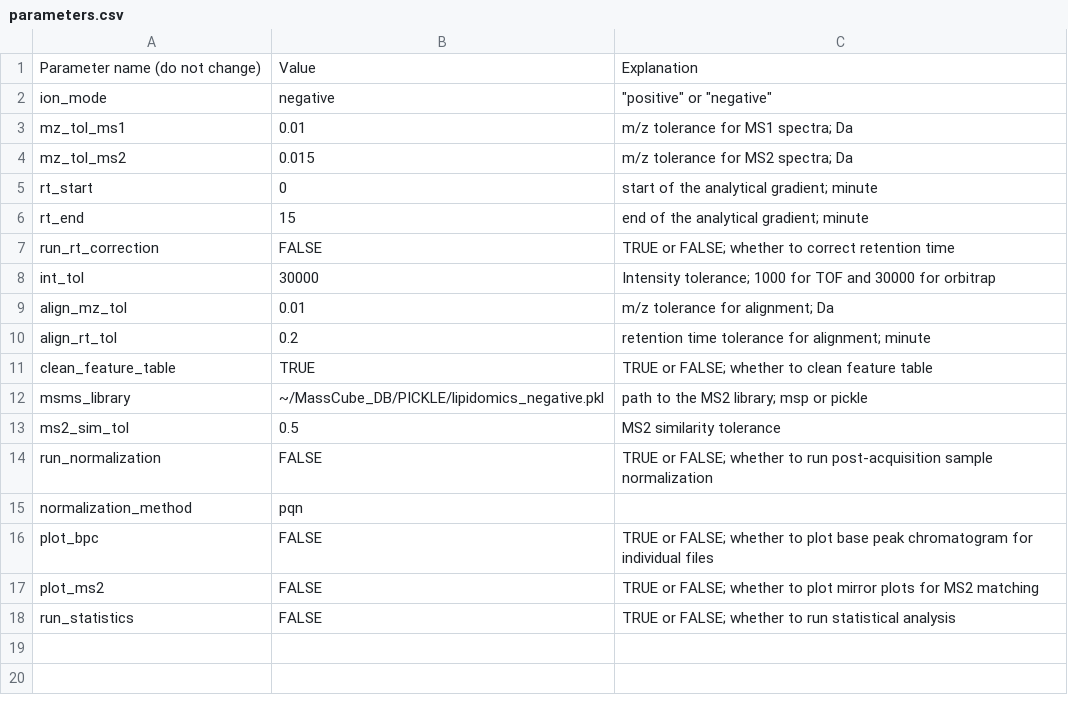
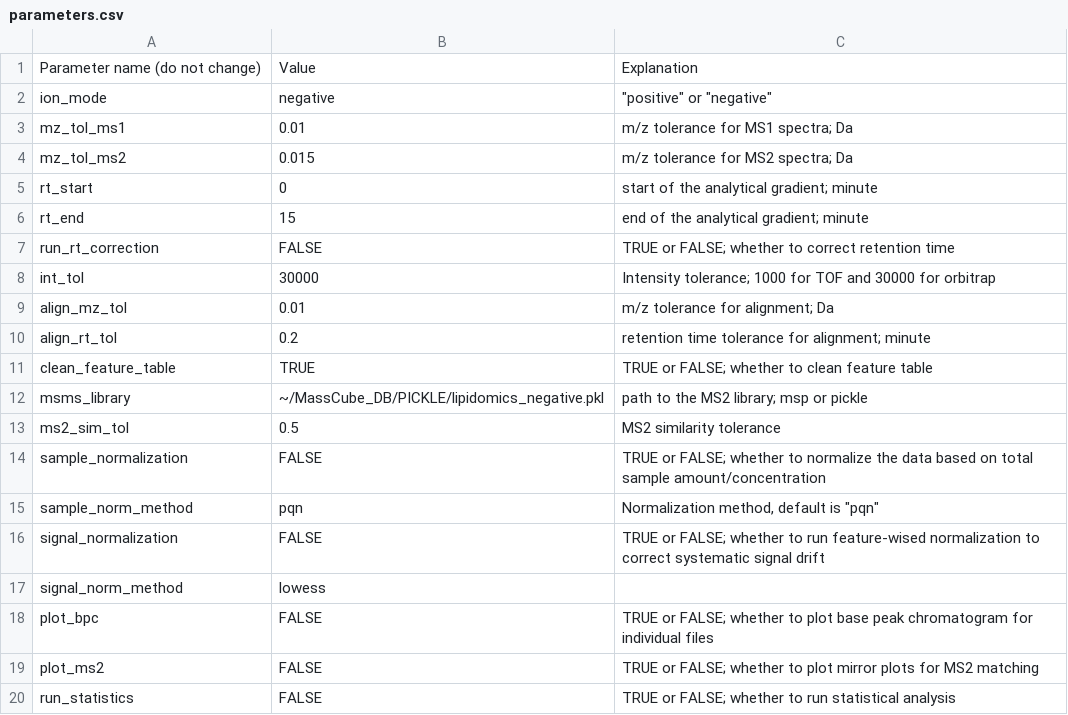
Before and after one commit to huaxuyu/masscubedocs, a CSV file: content/docs/parameters.csv, drawn as a sheet.

Commit message:
modified:   .DS_Store 	modified:   content/.DS_Store 	modified:   content/docs/parameters.csv 	modified:   public/docs/parameters.csv

```diff
--- a/content/docs/parameters.csv
+++ b/content/docs/parameters.csv
@@ -13,4 +13,6 @@ msms_library,~/MassCube_DB/PICKLE/lipidomics_negative.pkl,path to the MS2 librar
 ms2_sim_tol,0.5,MS2 similarity tolerance
-run_normalization,FALSE,TRUE or FALSE; whether to run post-acquisition sample normalization
-normalization_method,pqn,
+sample_normalization,FALSE,TRUE or FALSE; whether to normalize the data based on total sample amount/concentration
+sample_norm_method,pqn,"Normalization method, default is ""pqn"""
+signal_normalization,FALSE,TRUE or FALSE; whether to run feature-wised normalization to correct systematic signal drift
+signal_norm_method,lowess,
 plot_bpc,FALSE,TRUE or FALSE; whether to plot base peak chromatogram for individual files
```
Also changed, not shown: 2 other files.
